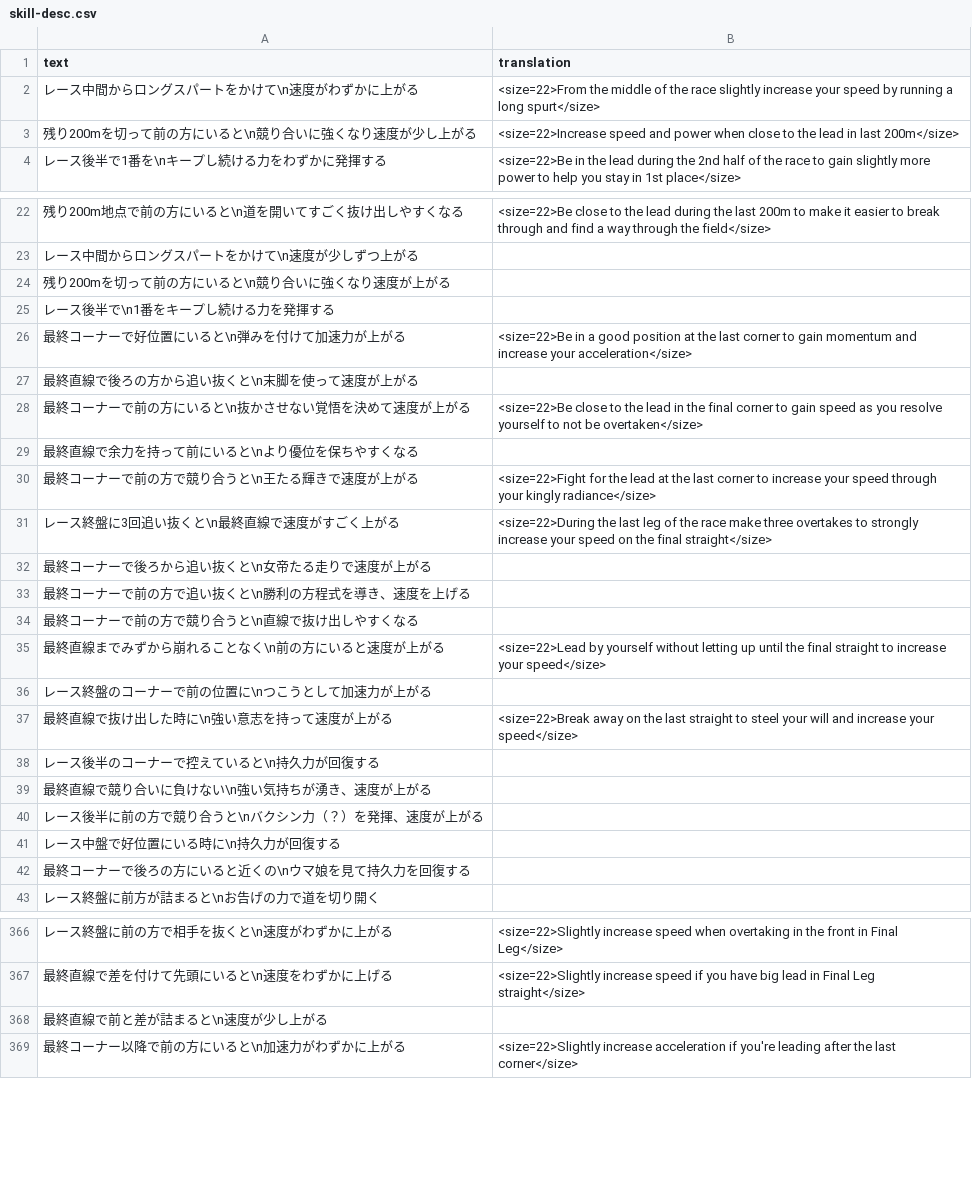
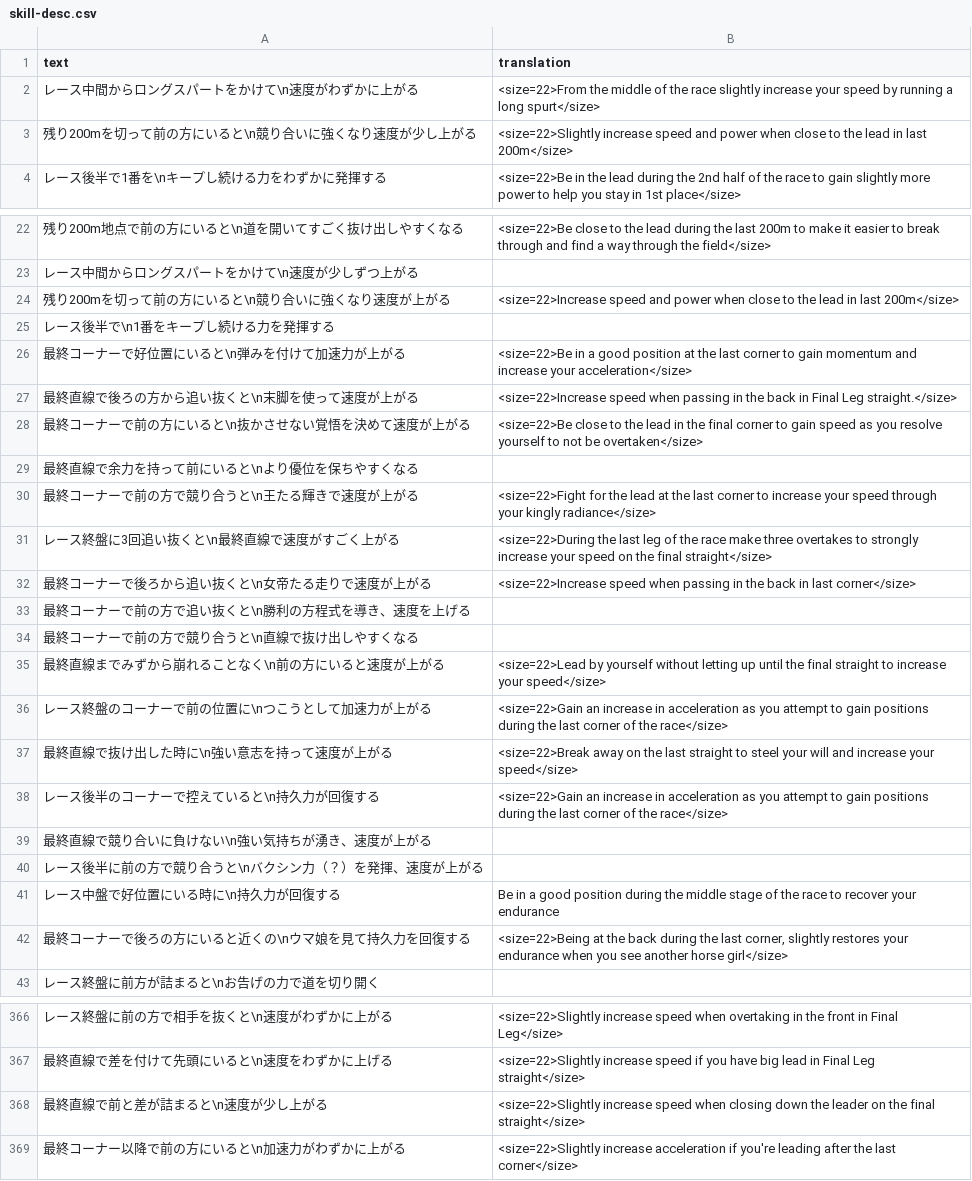
Before and after one commit to FabulousCupcake/umamusume-db-translate, a CSV file: src/data/skill-desc.csv, drawn as a sheet; only a part is shown, gaps mark what is left out; the diff covers the shown part only.

Commit message:
Update skill-desc.csv

```diff
--- a/src/data/skill-desc.csv
+++ b/src/data/skill-desc.csv
@@ -2,3 +2,3 @@
 "レース中間からロングスパートをかけて\n速度がわずかに上がる","<size=22>From the middle of the race slightly increase your speed by running a long spurt</size>"
-"残り200mを切って前の方にいると\n競り合いに強くなり速度が少し上がる","<size=22>Increase speed and power when close to the lead in last 200m</size>"
+"残り200mを切って前の方にいると\n競り合いに強くなり速度が少し上がる","<size=22>Slightly increase speed and power when close to the lead in last 200m</size>"
 "レース後半で1番を\nキープし続ける力をわずかに発揮する","<size=22>Be in the lead during the 2nd half of the race to gain slightly more power to help you stay in 1st place</size>"
@@ -23,6 +23,6 @@
 "レース中間からロングスパートをかけて\n速度が少しずつ上がる",""
-"残り200mを切って前の方にいると\n競り合いに強くなり速度が上がる",""
+"残り200mを切って前の方にいると\n競り合いに強くなり速度が上がる","<size=22>Increase speed and power when close to the lead in last 200m</size>"
 "レース後半で\n1番をキープし続ける力を発揮する",""
 "最終コーナーで好位置にいると\n弾みを付けて加速力が上がる","<size=22>Be in a good position at the last corner to gain momentum and increase your acceleration</size>"
-"最終直線で後ろの方から追い抜くと\n末脚を使って速度が上がる",""
+"最終直線で後ろの方から追い抜くと\n末脚を使って速度が上がる","<size=22>Increase speed when passing in the back in Final Leg straight.</size>"
 "最終コーナーで前の方にいると\n抜かさせない覚悟を決めて速度が上がる","<size=22>Be close to the lead in the final corner to gain speed as you resolve yourself to not be overtaken</size>"
@@ -31,3 +31,3 @@
 "レース終盤に3回追い抜くと\n最終直線で速度がすごく上がる","<size=22>During the last leg of the race make three overtakes to strongly increase your speed on the final straight</size>"
-"最終コーナーで後ろから追い抜くと\n女帝たる走りで速度が上がる",""
+"最終コーナーで後ろから追い抜くと\n女帝たる走りで速度が上がる","<size=22>Increase speed when passing in the back in last corner</size>"
 "最終コーナーで前の方で追い抜くと\n勝利の方程式を導き、速度を上げる",""
@@ -35,9 +35,9 @@
 "最終直線までみずから崩れることなく\n前の方にいると速度が上がる","<size=22>Lead by yourself without letting up until the final straight to increase your speed</size>"
-"レース終盤のコーナーで前の位置に\nつこうとして加速力が上がる",""
+"レース終盤のコーナーで前の位置に\nつこうとして加速力が上がる","<size=22>Gain an increase in acceleration as you attempt to gain positions during the last corner of the race</size>"
 "最終直線で抜け出した時に\n強い意志を持って速度が上がる","<size=22>Break away on the last straight to steel your will and increase your speed</size>"
-"レース後半のコーナーで控えていると\n持久力が回復する",""
+"レース後半のコーナーで控えていると\n持久力が回復する","<size=22>Gain an increase in acceleration as you attempt to gain positions during the last corner of the race</size>"
 "最終直線で競り合いに負けない\n強い気持ちが湧き、速度が上がる",""
 "レース後半に前の方で競り合うと\nバクシン力（？）を発揮、速度が上がる",""
-"レース中盤で好位置にいる時に\n持久力が回復する",""
-"最終コーナーで後ろの方にいると近くの\nウマ娘を見て持久力を回復する",""
+"レース中盤で好位置にいる時に\n持久力が回復する","Be in a good position during the middle stage of the race to recover your endurance"
+"最終コーナーで後ろの方にいると近くの\nウマ娘を見て持久力を回復する","<size=22>Being at the back during the last corner, slightly restores your endurance when you see another horse girl</size>"
 "レース終盤に前方が詰まると\nお告げの力で道を切り開く",""
@@ -367,3 +367,3 @@
 "最終直線で差を付けて先頭にいると\n速度をわずかに上げる","<size=22>Slightly increase speed if you have big lead in Final Leg straight</size>"
-"最終直線で前と差が詰まると\n速度が少し上がる",""
+"最終直線で前と差が詰まると\n速度が少し上がる","<size=22>Slightly increase speed when closing down the leader on the final straight</size>"
 "最終コーナー以降で前の方にいると\n加速力がわずかに上がる","<size=22>Slightly increase acceleration if you're leading after the last corner</size>"
```
Also changed, not shown: 7 edited cells elsewhere in this file.
